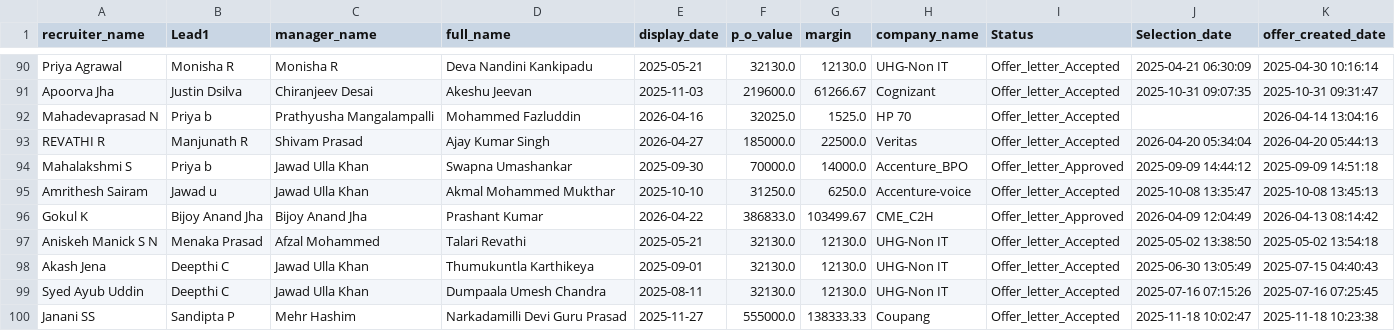
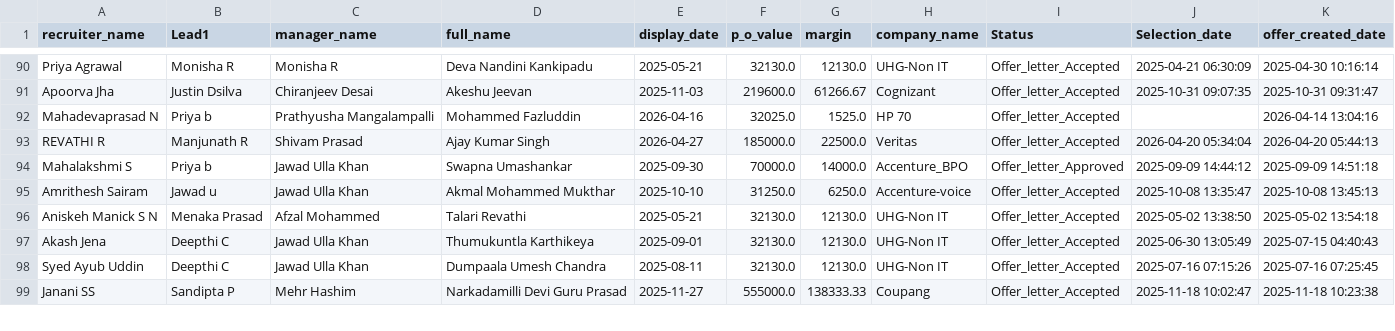
Before and after one commit to mdashiquekhanwork009-maker/CEO-Dashboard, a CSV file: data/selection_pipeline.csv, drawn as a sheet; only a part is shown, gaps mark what is left out; the diff covers the shown part only.

```diff
--- a/data/selection_pipeline.csv
+++ b/data/selection_pipeline.csv
@@ -95,3 +95,2 @@ Mahalakshmi S,Priya b,Jawad Ulla Khan,Swapna Umashankar,2025-09-30,70000.0,14000
 Amrithesh Sairam,Jawad u,Jawad Ulla Khan,Akmal Mohammed Mukthar,2025-10-10,31250.0,6250.0,Accenture-voice,Offer_letter_Accepted,2025-10-08 13:35:47,2025-10-08 13:45:13
-Gokul K,Bijoy Anand Jha,Bijoy Anand Jha,Prashant Kumar,2026-04-22,386833.0,103499.67,CME_C2H,Offer_letter_Approved,2026-04-09 12:04:49,2026-04-13 08:14:42
 Aniskeh Manick S N,Menaka Prasad,Afzal Mohammed,Talari Revathi,2025-05-21,32130.0,12130.0,UHG-Non IT,Offer_letter_Accepted,2025-05-02 13:38:50,2025-05-02 13:54:18
```
Also changed, not shown: 7 added rows, 10 removed rows and 1 edited cell elsewhere in this file, data/activeheadcount.csv, data/selection.csv, 1 other file.
